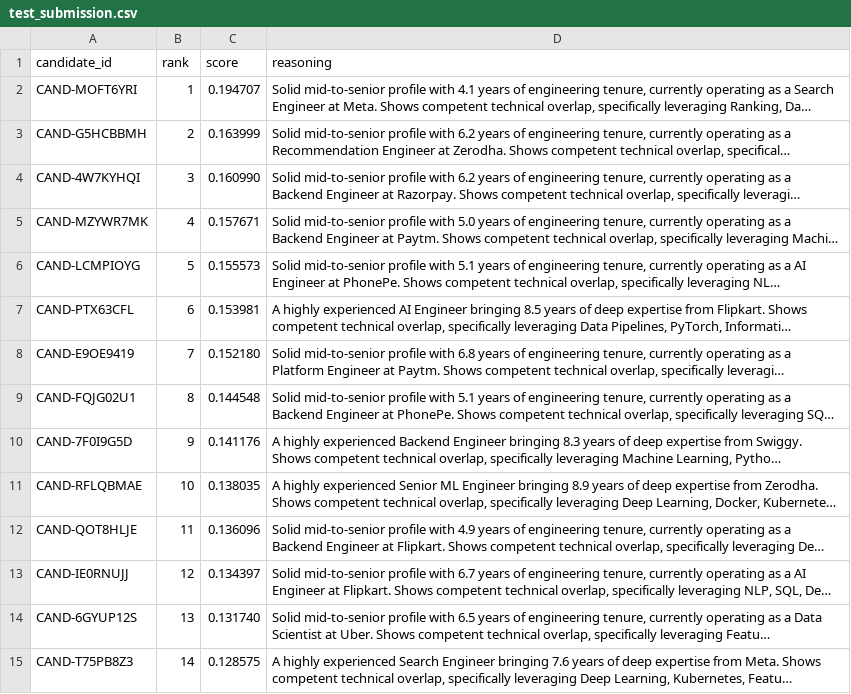
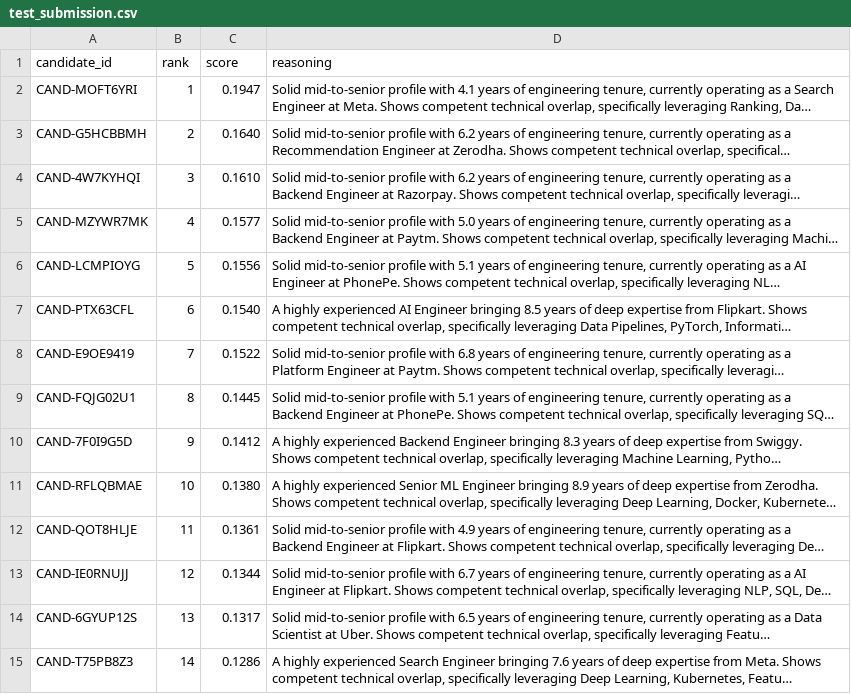
Before and after one commit to aniruddhajadhav7/ZenithRank, a CSV file: test_submission.csv, drawn as a sheet; only a part is shown; long unchanged cells end in …; the diff covers the shown part only; the diff names each change by its address in the sheet, - before the commit and + after, or states it on an @@ line.

Commit message:
Fix score formatting to 4dp per hackathon spec

```diff
--- a/test_submission.csv
+++ b/test_submission.csv
-C2 (score): 0.194707
+C2 (score): 0.1947
-C3 (score): 0.163999
+C3 (score): 0.1640
-C4 (score): 0.160990
+C4 (score): 0.1610
-C5 (score): 0.157671
+C5 (score): 0.1577
-C6 (score): 0.155573
+C6 (score): 0.1556
-C7 (score): 0.153981
+C7 (score): 0.1540
-C8 (score): 0.152180
+C8 (score): 0.1522
-C9 (score): 0.144548
+C9 (score): 0.1445
-C10 (score): 0.141176
+C10 (score): 0.1412
-C11 (score): 0.138035
+C11 (score): 0.1380
-C12 (score): 0.136096
+C12 (score): 0.1361
-C13 (score): 0.134397
+C13 (score): 0.1344
-C14 (score): 0.131740
+C14 (score): 0.1317
-C15 (score): 0.128575
+C15 (score): 0.1286
```
Also changed, not shown: 3 added rows, 3 removed rows and 86 edited cells elsewhere in this file, 3 other files.
